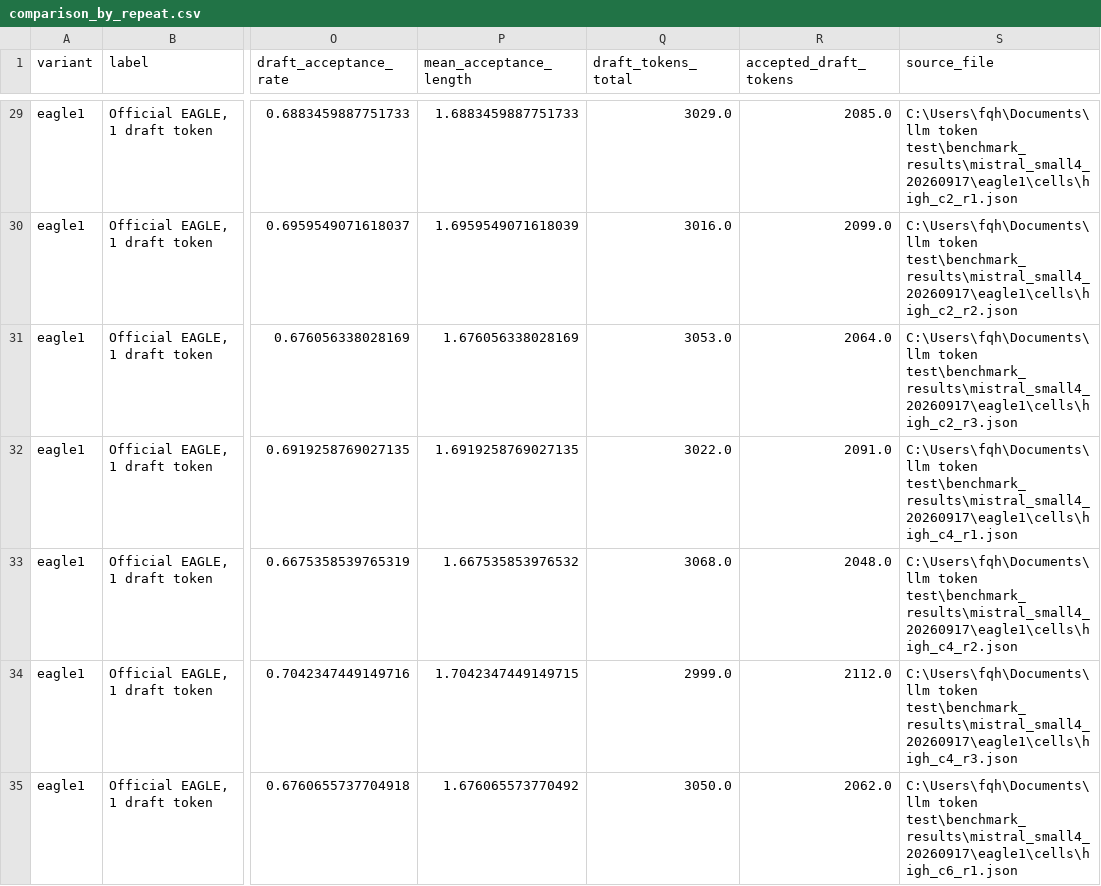
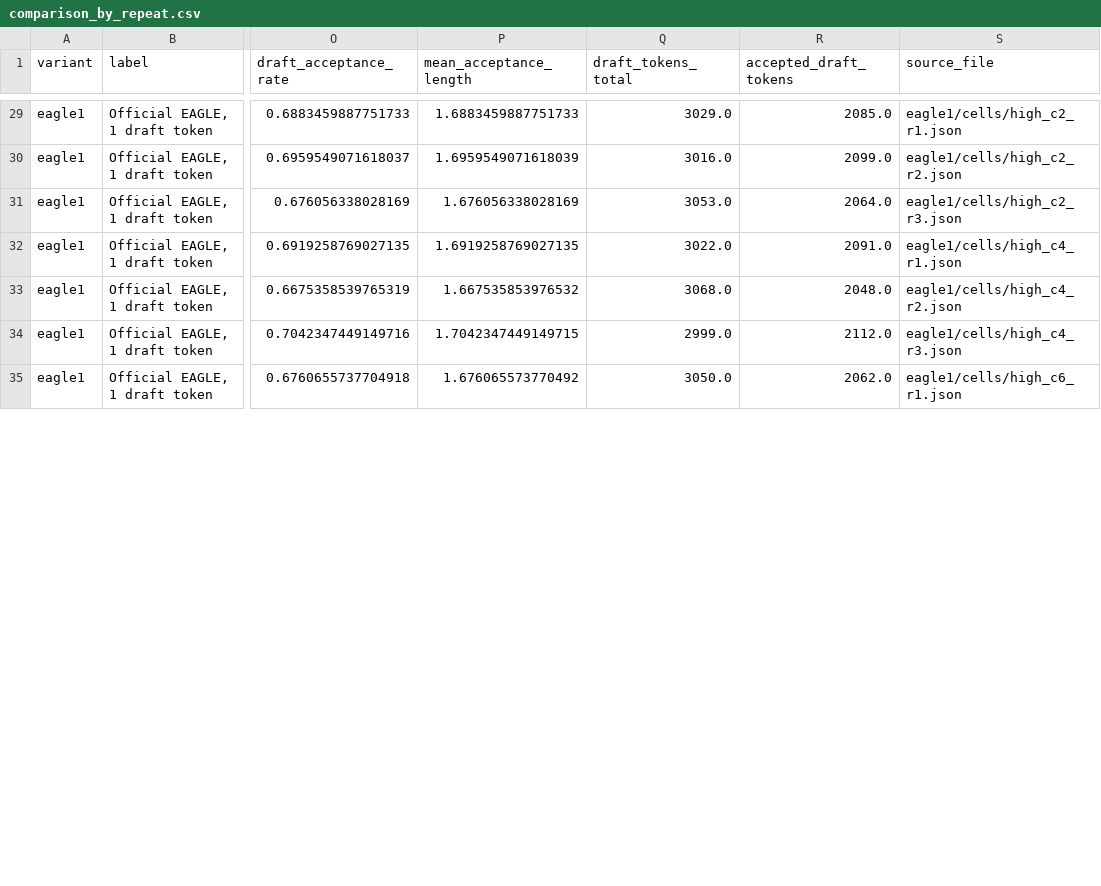
Before and after one commit to sumner-harris/gb10-llm-docker-recipes, a CSV file: mistral-small-4-119b-nvfp4/benchmarks/2026-09-17-eagle-comparison/comparison_by_repeat.csv, drawn as a sheet; only a part is shown, gaps mark what is left out; the diff covers the shown part only; the diff names each change by its address in the sheet, - before the commit and + after, or states it on an @@ line.

Commit message:
Normalize Mistral and Nemotron speculative reports

```diff
--- a/mistral-small-4-119b-nvfp4/benchmarks/2026-09-17-eagle-comparison/comparison_by_repeat.csv
+++ b/mistral-small-4-119b-nvfp4/benchmarks/2026-09-17-eagle-comparison/comparison_by_repeat.csv
-S29 (source_file): C:\Users\fqh\Documents\llm token test\benchmark_results\mistral_small4_20260917\eagle1\cells\high_c2_r1.json
+S29 (source_file): eagle1/cells/high_c2_r1.json
-S30 (source_file): C:\Users\fqh\Documents\llm token test\benchmark_results\mistral_small4_20260917\eagle1\cells\high_c2_r2.json
+S30 (source_file): eagle1/cells/high_c2_r2.json
-S31 (source_file): C:\Users\fqh\Documents\llm token test\benchmark_results\mistral_small4_20260917\eagle1\cells\high_c2_r3.json
+S31 (source_file): eagle1/cells/high_c2_r3.json
-S32 (source_file): C:\Users\fqh\Documents\llm token test\benchmark_results\mistral_small4_20260917\eagle1\cells\high_c4_r1.json
+S32 (source_file): eagle1/cells/high_c4_r1.json
-S33 (source_file): C:\Users\fqh\Documents\llm token test\benchmark_results\mistral_small4_20260917\eagle1\cells\high_c4_r2.json
+S33 (source_file): eagle1/cells/high_c4_r2.json
-S34 (source_file): C:\Users\fqh\Documents\llm token test\benchmark_results\mistral_small4_20260917\eagle1\cells\high_c4_r3.json
+S34 (source_file): eagle1/cells/high_c4_r3.json
-S35 (source_file): C:\Users\fqh\Documents\llm token test\benchmark_results\mistral_small4_20260917\eagle1\cells\high_c6_r1.json
+S35 (source_file): eagle1/cells/high_c6_r1.json
```
Also changed, not shown: 65 edited cells elsewhere in this file, 9 other files.
